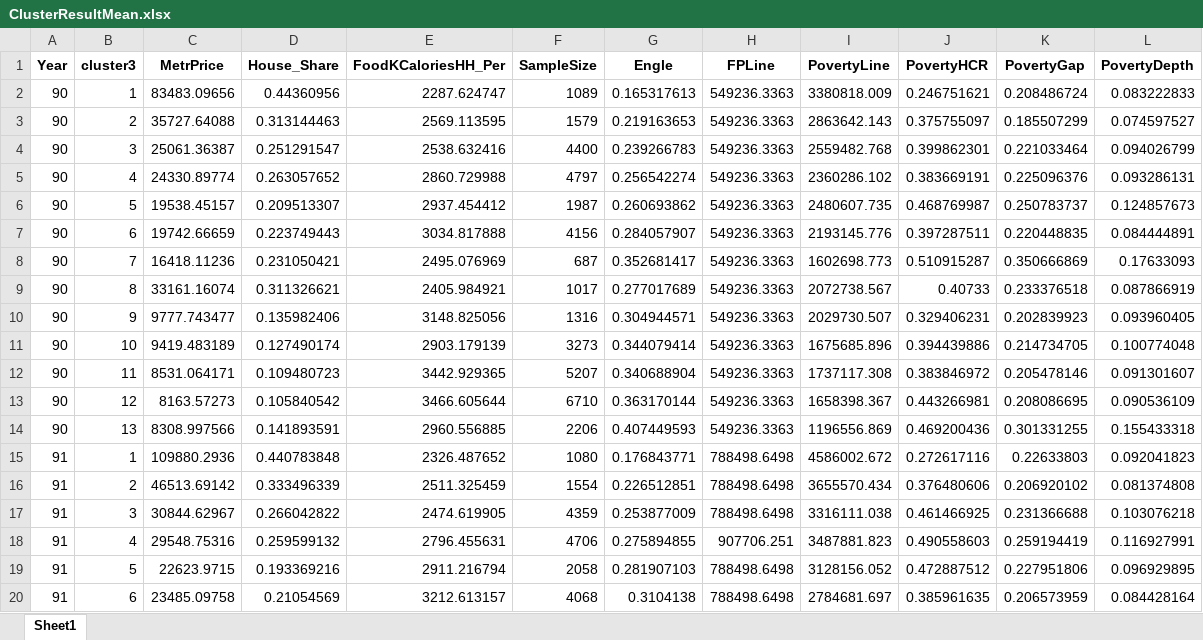
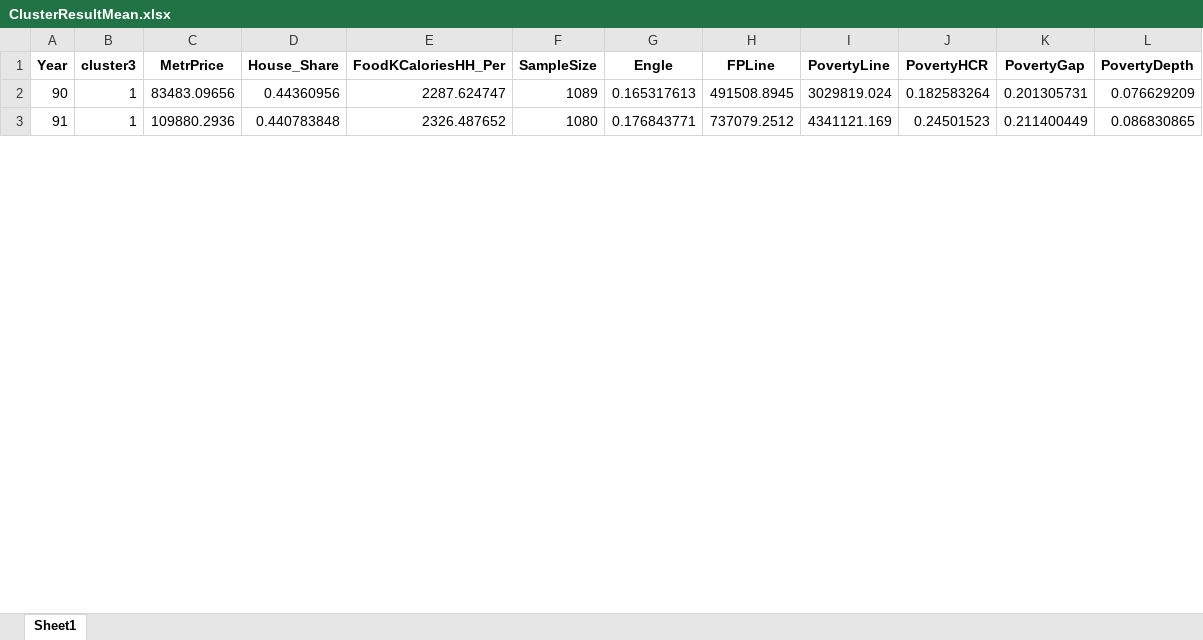
Before and after one commit to IPRCIRI/IRHEIS, an Excel workbook: R/ClusterResultMean.xlsx, sheet Sheet1, drawn as a sheet; only a part is shown; values as stored, in another font and other column widths than the file's, no borders; removed rows and columns are numbered as before the commit, all else as after; the diff covers the shown part only; the diff names each change by its address in the sheet, - before the commit and + after, or states it on an @@ line.

```diff
--- a/R/ClusterResultMean.xlsx (sheet Sheet1)
+++ b/R/ClusterResultMean.xlsx (sheet Sheet1)
-H2 (FPLine): 549236.3363
+H2 (FPLine): 491508.8945
-I2 (PovertyLine): 3380818.009
+I2 (PovertyLine): 3029819.024
-J2 (PovertyHCR): 0.246751621
+J2 (PovertyHCR): 0.182583264
-K2 (PovertyGap): 0.208486724
+K2 (PovertyGap): 0.201305731
-L2 (PovertyDepth): 0.083222833
+L2 (PovertyDepth): 0.076629209
-row 3: 90 | 2 | 35727.64088 | 0.313144463 | 2569.113595 | 1579 | 0.219163653 | 549236.3363 | 2863642.143 | 0.375755097 | 0.185507299 | 0.074597527
-row 4: 90 | 3 | 25061.36387 | 0.251291547 | 2538.632416 | 4400 | 0.239266783 | 549236.3363 | 2559482.768 | 0.399862301 | 0.221033464 | 0.094026799
-row 5: 90 | 4 | 24330.89774 | 0.263057652 | 2860.729988 | 4797 | 0.256542274 | 549236.3363 | 2360286.102 | 0.383669191 | 0.225096376 | 0.093286131
-row 6: 90 | 5 | 19538.45157 | 0.209513307 | 2937.454412 | 1987 | 0.260693862 | 549236.3363 | 2480607.735 | 0.468769987 | 0.250783737 | 0.124857673
-row 7: 90 | 6 | 19742.66659 | 0.223749443 | 3034.817888 | 4156 | 0.284057907 | 549236.3363 | 2193145.776 | 0.397287511 | 0.220448835 | 0.084444891
-row 8: 90 | 7 | 16418.11236 | 0.231050421 | 2495.076969 | 687 | 0.352681417 | 549236.3363 | 1602698.773 | 0.510915287 | 0.350666869 | 0.17633093
-row 9: 90 | 8 | 33161.16074 | 0.311326621 | 2405.984921 | 1017 | 0.277017689 | 549236.3363 | 2072738.567 | 0.40733 | 0.233376518 | 0.087866919
-row 10: 90 | 9 | 9777.743477 | 0.135982406 | 3148.825056 | 1316 | 0.304944571 | 549236.3363 | 2029730.507 | 0.329406231 | 0.202839923 | 0.093960405
-row 11: 90 | 10 | 9419.483189 | 0.127490174 | 2903.179139 | 3273 | 0.344079414 | 549236.3363 | 1675685.896 | 0.394439886 | 0.214734705 | 0.100774048
-row 12: 90 | 11 | 8531.064171 | 0.109480723 | 3442.929365 | 5207 | 0.340688904 | 549236.3363 | 1737117.308 | 0.383846972 | 0.205478146 | 0.091301607
-row 13: 90 | 12 | 8163.57273 | 0.105840542 | 3466.605644 | 6710 | 0.363170144 | 549236.3363 | 1658398.367 | 0.443266981 | 0.208086695 | 0.090536109
-row 14: 90 | 13 | 8308.997566 | 0.141893591 | 2960.556885 | 2206 | 0.407449593 | 549236.3363 | 1196556.869 | 0.469200436 | 0.301331255 | 0.155433318
-H3 (FPLine): 788498.6498
+H3 (FPLine): 737079.2512
-I3 (PovertyLine): 4586002.672
+I3 (PovertyLine): 4341121.169
-J3 (PovertyHCR): 0.272617116
+J3 (PovertyHCR): 0.24501523
-K3 (PovertyGap): 0.22633803
+K3 (PovertyGap): 0.211400449
-L3 (PovertyDepth): 0.092041823
+L3 (PovertyDepth): 0.086830865
-row 16: 91 | 2 | 46513.69142 | 0.333496339 | 2511.325459 | 1554 | 0.226512851 | 788498.6498 | 3655570.434 | 0.376480606 | 0.206920102 | 0.081374808
-row 17: 91 | 3 | 30844.62967 | 0.266042822 | 2474.619905 | 4359 | 0.253877009 | 788498.6498 | 3316111.038 | 0.461466925 | 0.231366688 | 0.103076218
-row 18: 91 | 4 | 29548.75316 | 0.259599132 | 2796.455631 | 4706 | 0.275894855 | 907706.251 | 3487881.823 | 0.490558603 | 0.259194419 | 0.116927991
-row 19: 91 | 5 | 22623.9715 | 0.193369216 | 2911.216794 | 2058 | 0.281907103 | 788498.6498 | 3128156.052 | 0.472887512 | 0.227951806 | 0.096929895
-row 20: 91 | 6 | 23485.09758 | 0.21054569 | 3212.613157 | 4068 | 0.3104138 | 788498.6498 | 2784681.697 | 0.385961635 | 0.206573959 | 0.084428164
```
Also changed, not shown: 1 added row, 92 removed rows and 30 edited cells elsewhere in this sheet, hidden cells, R/ClusterResultPro.xlsx, R/CountryResultMean.xlsx, 9 other files.
